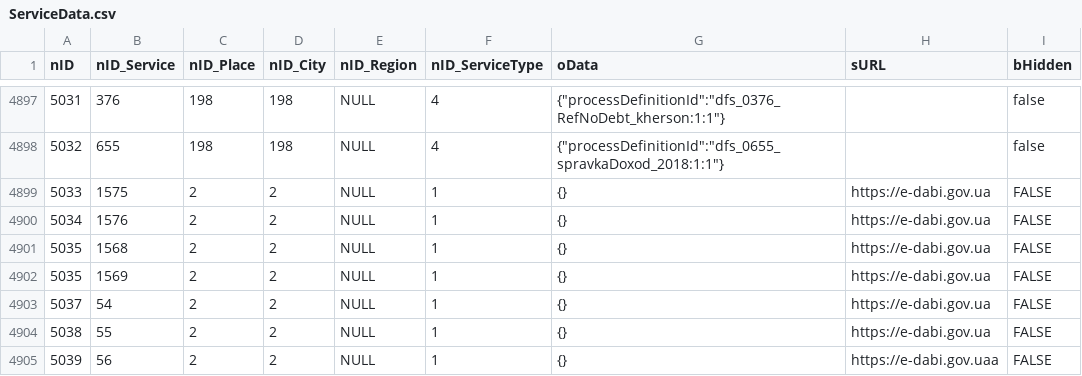
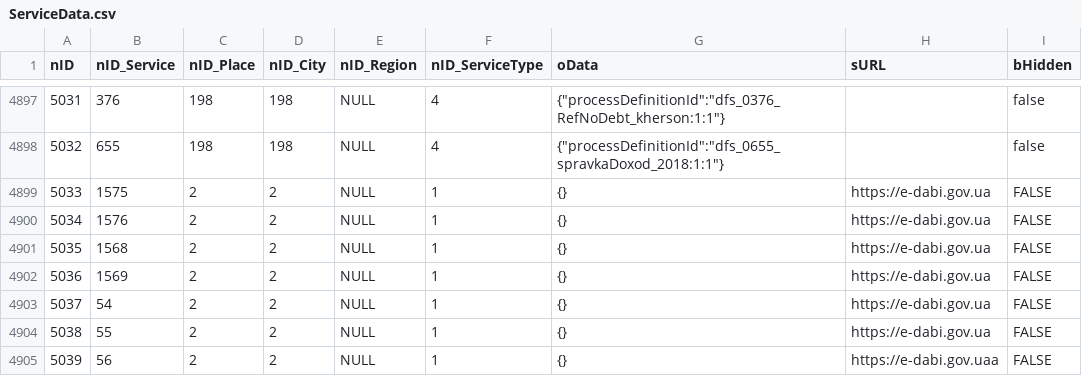
Before and after one commit to iGov-UA/iGov_Data, a CSV file: wf-central/src/main/resources/data/iGov/ServiceData.csv, drawn as a sheet; only a part is shown, gaps mark what is left out; the diff names each change by its address in the sheet, - before the commit and + after, or states it on an @@ line.

```diff
--- a/wf-central/src/main/resources/data/iGov/ServiceData.csv
+++ b/wf-central/src/main/resources/data/iGov/ServiceData.csv
-A4902 (nID): 5035
+A4902 (nID): 5036
```
Also changed, not shown: wf-central/src/main/resources/data/iGov__Test_Delta/ServiceData.csv.
